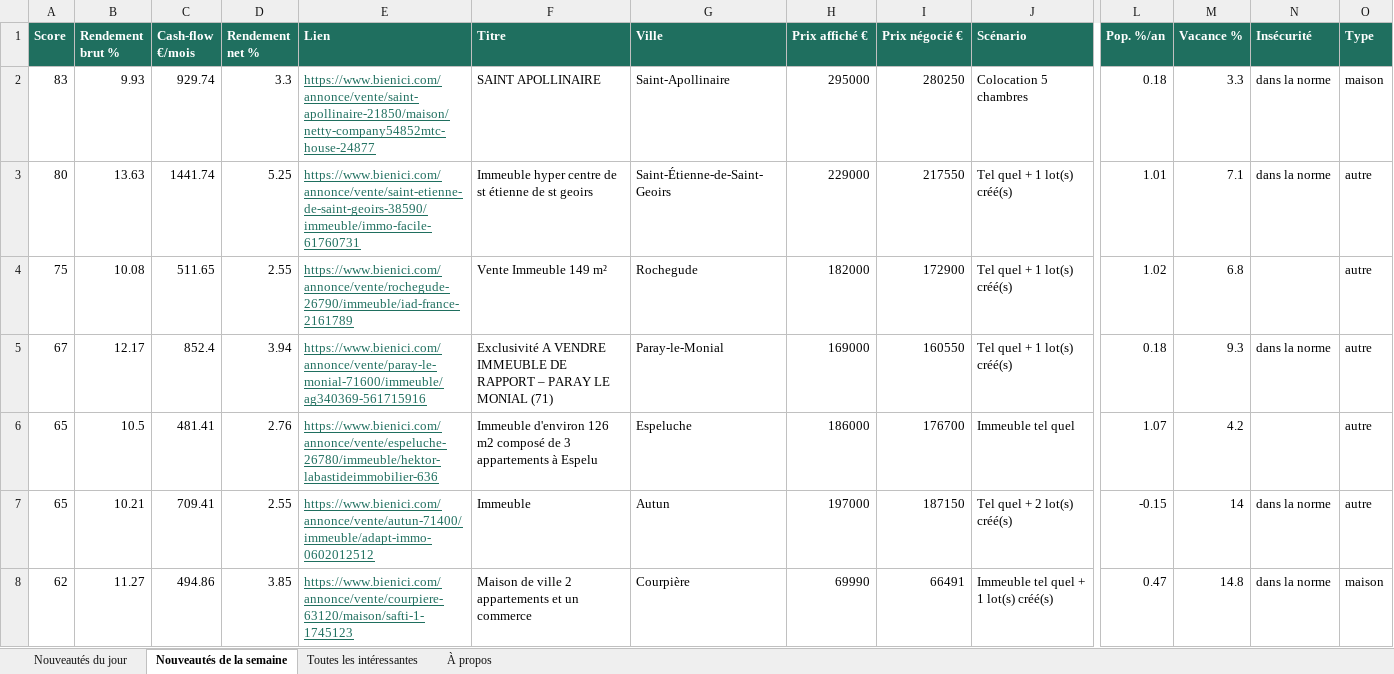
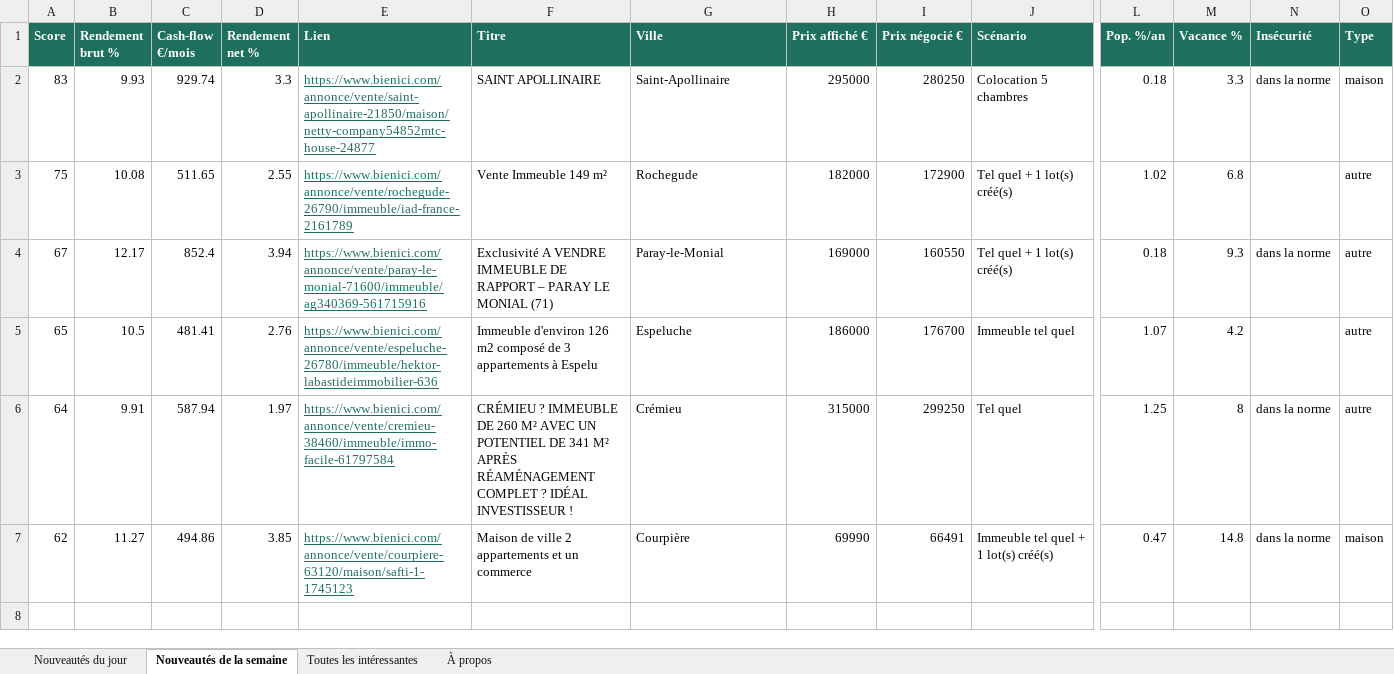
Before and after one commit to Hendrix74/immo-radar-data, an Excel workbook: radar.xlsx, sheet Nouveautés de la semaine, drawn as a sheet; only a part is shown, gaps mark what is left out; values as stored, in another font and other column widths than the file's, no borders; removed rows and columns are numbered as before the commit, all else as after; rows hold the shown columns only; the diff names each change by its address in the sheet, - before the commit and + after, or states it on an @@ line.

```diff
--- a/radar.xlsx (sheet Nouveautés de la semaine)
+++ b/radar.xlsx (sheet Nouveautés de la semaine)
-row 3: 80 | 13.63 | 1441.74 | 5.25 | https://www.bienici.com/annonce/vente/saint-etienne-de-saint-geoirs-38590/immeuble/immo-facile-61760731 | Immeuble hyper centre de st étienne de st geoirs | Saint-Étienne-de-Saint-Geoirs | 229000 | 217550 | Tel quel + 1 lot(s) créé(s) | 1.01 | 7.1 | dans la norme | autre
-row 7: 65 | 10.21 | 709.41 | 2.55 | https://www.bienici.com/annonce/vente/autun-71400/immeuble/adapt-immo-0602012512 | Immeuble | Autun | 197000 | 187150 | Tel quel + 2 lot(s) créé(s) | -0.15 | 14 | dans la norme | autre
+row 6: 64 | 9.91 | 587.94 | 1.97 | https://www.bienici.com/annonce/vente/cremieu-38460/immeuble/immo-facile-61797584 | CRÉMIEU ? IMMEUBLE DE 260 M² AVEC UN POTENTIEL DE 341 M² APRÈS RÉAMÉNAGEMENT COMPLET ? IDÉAL INVESTISSEUR ! | Crémieu | 315000 | 299250 | Tel quel | 1.25 | 8 | dans la norme | autre
```
Also changed, not shown: sheet Toutes les intéressantes, sheet Nouveautés du jour, sheet À propos, 8 other files.
